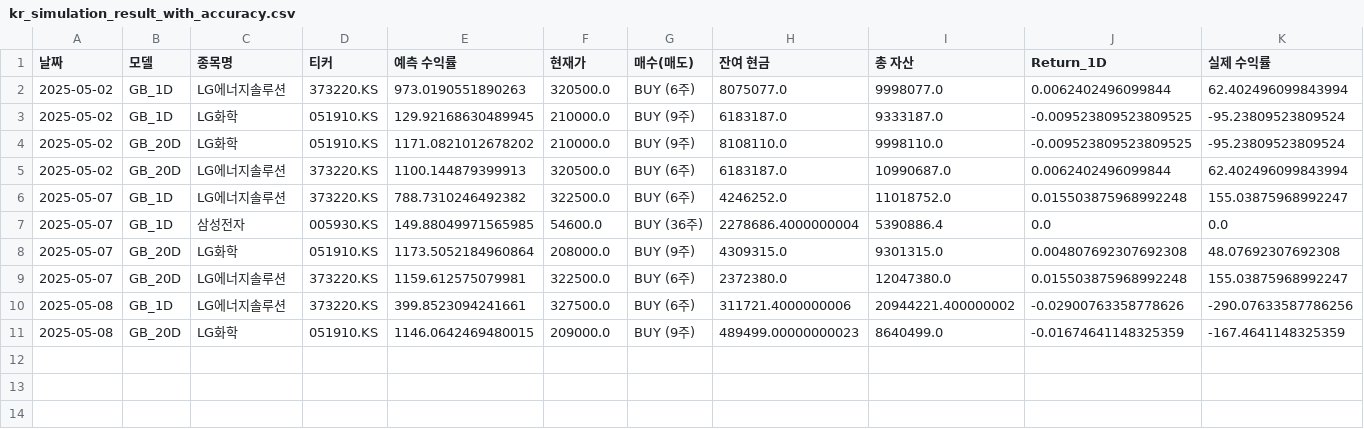
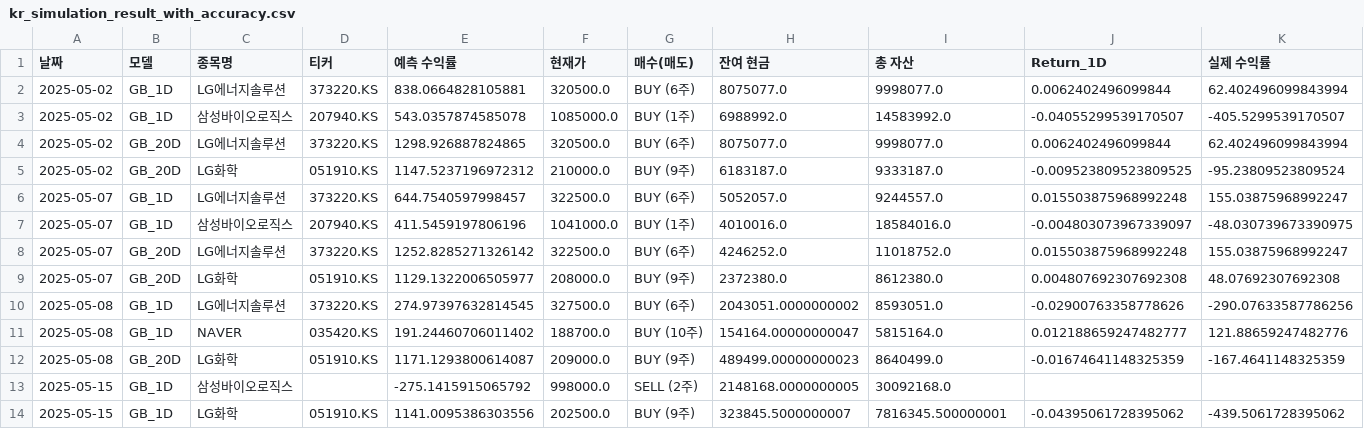
Before and after one commit to chesin1/-stock-ai-kr, a CSV file: data/kr_simulation_result_with_accuracy.csv, drawn as a sheet; only a part is shown; removed rows and columns are numbered as before the commit, all else as after; rows hold the shown columns only; the diff names each change by its address in the sheet, - before the commit and + after, or states it on an @@ line.

```diff
--- a/data/kr_simulation_result_with_accuracy.csv
+++ b/data/kr_simulation_result_with_accuracy.csv
-E2 (예측 수익률): 973.0190551890263
+E2 (예측 수익률): 838.0664828105881
+row 3: 2025-05-02 | GB_1D | 삼성바이오로직스 | 207940.KS | 543.0357874585078 | 1085000.0 | BUY (1주) | 6988992.0 | 14583992.0 | -0.04055299539170507 | -405.5299539170507
+row 4: 2025-05-02 | GB_20D | LG에너지솔루션 | 373220.KS | 1298.926887824865 | 320500.0 | BUY (6주) | 8075077.0 | 9998077.0 | 0.0062402496099844 | 62.402496099843994
-B5 (모델): GB_1D
+B5 (모델): GB_20D
-E5 (예측 수익률): 129.92168630489945
+E5 (예측 수익률): 1147.5237196972312
-row 4: 2025-05-02 | GB_20D | LG화학 | 051910.KS | 1171.0821012678202 | 210000.0 | BUY (9주) | 8108110.0 | 9998110.0 | -0.009523809523809525 | -95.23809523809524
-row 5: 2025-05-02 | GB_20D | LG에너지솔루션 | 373220.KS | 1100.144879399913 | 320500.0 | BUY (6주) | 6183187.0 | 10990687.0 | 0.0062402496099844 | 62.402496099843994
+row 6: 2025-05-07 | GB_1D | LG에너지솔루션 | 373220.KS | 644.7540597998457 | 322500.0 | BUY (6주) | 5052057.0 | 9244557.0 | 0.015503875968992248 | 155.03875968992247
+row 7: 2025-05-07 | GB_1D | 삼성바이오로직스 | 207940.KS | 411.5459197806196 | 1041000.0 | BUY (1주) | 4010016.0 | 18584016.0 | -0.004803073967339097 | -48.030739673390975
-B8 (모델): GB_1D
+B8 (모델): GB_20D
-E8 (예측 수익률): 788.7310246492382
+E8 (예측 수익률): 1252.8285271326142
-row 7: 2025-05-07 | GB_1D | 삼성전자 | 005930.KS | 149.88049971565985 | 54600.0 | BUY (36주) | 2278686.4000000004 | 5390886.4 | 0.0 | 0.0
-E9 (예측 수익률): 1173.5052184960864
+E9 (예측 수익률): 1129.1322006505977
-H9 (잔여 현금): 4309315.0
+H9 (잔여 현금): 2372380.0
-I9 (총 자산): 9301315.0
+I9 (총 자산): 8612380.0
-row 9: 2025-05-07 | GB_20D | LG에너지솔루션 | 373220.KS | 1159.612575079981 | 322500.0 | BUY (6주) | 2372380.0 | 12047380.0 | 0.015503875968992248 | 155.03875968992247
-E10 (예측 수익률): 399.8523094241661
+E10 (예측 수익률): 274.97397632814545
-H10 (잔여 현금): 311721.4000000006
+H10 (잔여 현금): 2043051.0000000002
-I10 (총 자산): 20944221.400000002
+I10 (총 자산): 8593051.0
+row 11: 2025-05-08 | GB_1D | NAVER | 035420.KS | 191.24460706011402 | 188700.0 | BUY (10주) | 154164.00000000047 | 5815164.0 | 0.012188659247482777 | 121.88659247482776
-E12 (예측 수익률): 1146.0642469480015
+E12 (예측 수익률): 1171.1293800614087
+row 13: 2025-05-15 | GB_1D | 삼성바이오로직스 |  | -275.1415915065792 | 998000.0 | SELL (2주) | 2148168.0000000005 | 30092168.0
+row 14: 2025-05-15 | GB_1D | LG화학 | 051910.KS | 1141.0095386303556 | 202500.0 | BUY (9주) | 323845.5000000007 | 7816345.500000001 | -0.04395061728395062 | -439.5061728395062
```
Also changed, not shown: data/gb_1d_portfolio_final.csv, data/gb_20d_portfolio_final.csv, 2 other files.
